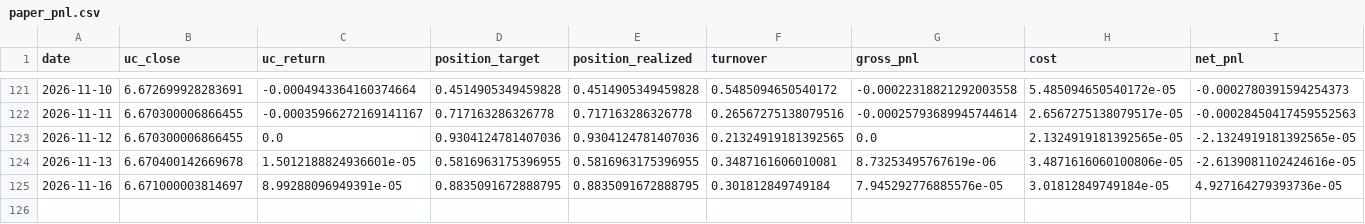
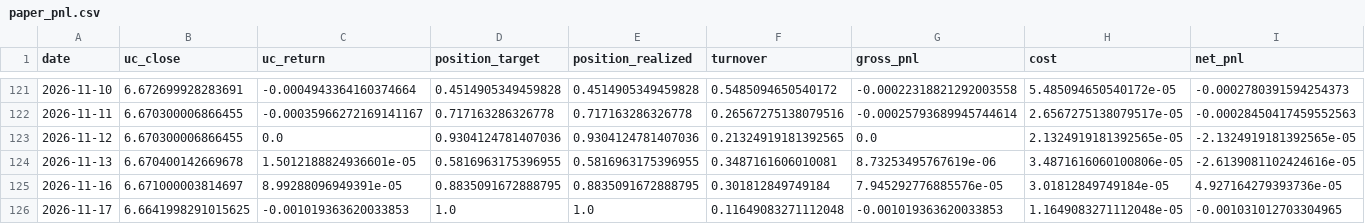
Before and after one commit to Allanli1011/uc-trading, a CSV file: signals/paper_pnl.csv, drawn as a sheet; only a part is shown, gaps mark what is left out; rows hold the shown columns only; the diff names each change by its address in the sheet, - before the commit and + after, or states it on an @@ line.

```diff
--- a/signals/paper_pnl.csv
+++ b/signals/paper_pnl.csv
+row 126: 2026-11-17 | 6.6641998291015625 | -0.001019363620033853 | 1.0 | 1.0 | 0.11649083271112048 | -0.001019363620033853 | 1.1649083271112048e-05 | -0.001031012703304965
```
Also changed, not shown: signals/history.csv, 4 other files.
